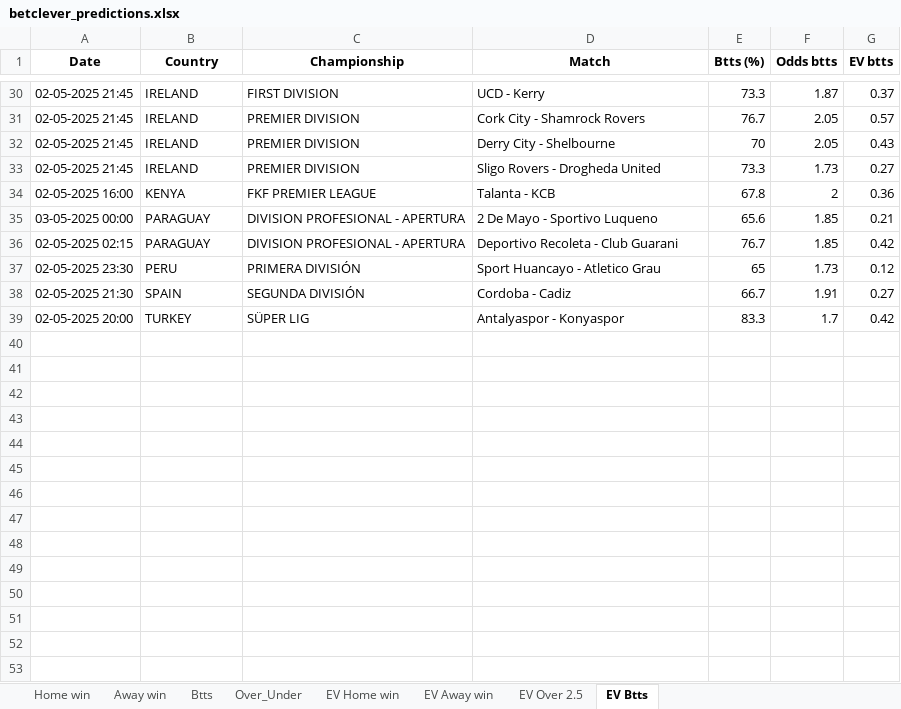
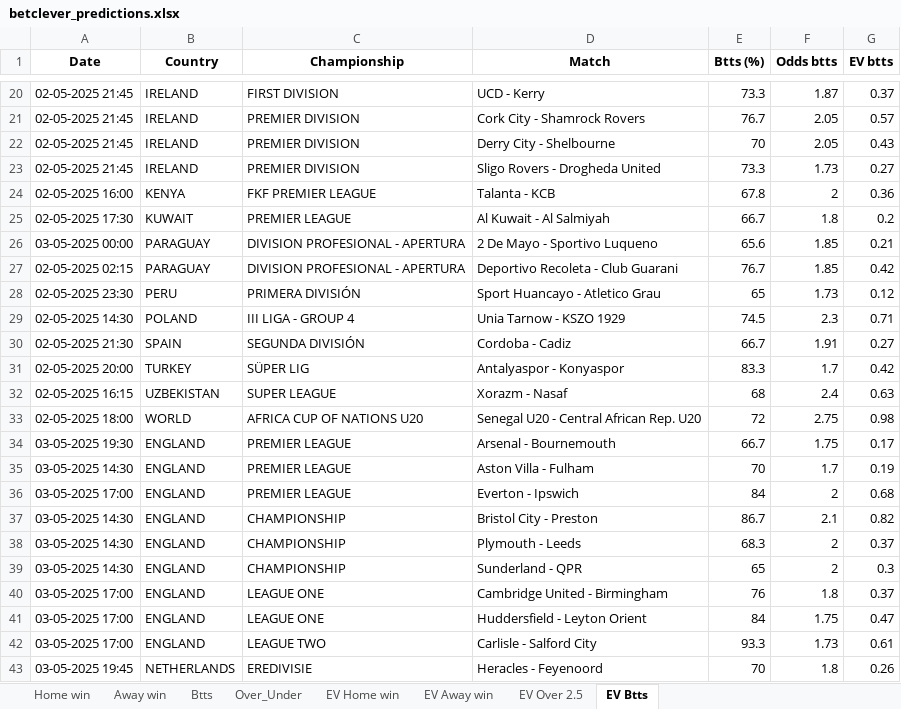
Before and after one commit to dcosta-da/soccer_predictions_scraper, an Excel workbook: scraper/data/betclever_predictions.xlsx, sheet EV Btts, drawn as a sheet; only a part is shown, gaps mark what is left out; values as stored, in another font and other column widths than the file's, no borders; the diff covers the shown part only; the diff names each change by its address in the sheet, - before the commit and + after, or states it on an @@ line.

```diff
--- a/scraper/data/betclever_predictions.xlsx (sheet EV Btts)
+++ b/scraper/data/betclever_predictions.xlsx (sheet EV Btts)
+row 25: 02-05-2025 17:30 | KUWAIT | PREMIER LEAGUE | Al Kuwait - Al Salmiyah | 66.7 | 1.8 | 0.2
+row 29: 02-05-2025 14:30 | POLAND | III LIGA - GROUP 4 | Unia Tarnow - KSZO 1929 | 74.5 | 2.3 | 0.71
+row 32: 02-05-2025 16:15 | UZBEKISTAN | SUPER LEAGUE | Xorazm - Nasaf | 68 | 2.4 | 0.63
+row 33: 02-05-2025 18:00 | WORLD | AFRICA CUP OF NATIONS U20 | Senegal U20 - Central African Rep. U20 | 72 | 2.75 | 0.98
+row 34: 03-05-2025 19:30 | ENGLAND | PREMIER LEAGUE | Arsenal - Bournemouth | 66.7 | 1.75 | 0.17
+row 35: 03-05-2025 14:30 | ENGLAND | PREMIER LEAGUE | Aston Villa - Fulham | 70 | 1.7 | 0.19
+row 36: 03-05-2025 17:00 | ENGLAND | PREMIER LEAGUE | Everton - Ipswich | 84 | 2 | 0.68
+row 37: 03-05-2025 14:30 | ENGLAND | CHAMPIONSHIP | Bristol City - Preston | 86.7 | 2.1 | 0.82
+row 38: 03-05-2025 14:30 | ENGLAND | CHAMPIONSHIP | Plymouth - Leeds | 68.3 | 2 | 0.37
+row 39: 03-05-2025 14:30 | ENGLAND | CHAMPIONSHIP | Sunderland - QPR | 65 | 2 | 0.3
+row 40: 03-05-2025 17:00 | ENGLAND | LEAGUE ONE | Cambridge United - Birmingham | 76 | 1.8 | 0.37
+row 41: 03-05-2025 17:00 | ENGLAND | LEAGUE ONE | Huddersfield - Leyton Orient | 84 | 1.75 | 0.47
+row 42: 03-05-2025 17:00 | ENGLAND | LEAGUE TWO | Carlisle - Salford City | 93.3 | 1.73 | 0.61
+row 43: 03-05-2025 19:45 | NETHERLANDS | EREDIVISIE | Heracles - Feyenoord | 70 | 1.8 | 0.26
```
Also changed, not shown: 46 added rows and 15 removed rows elsewhere in this sheet, sheet EV Home win, sheet EV Away win, sheet EV Over 2.5, sheet Btts, sheet Over_Under, sheet Home win, 1 more sheet.
